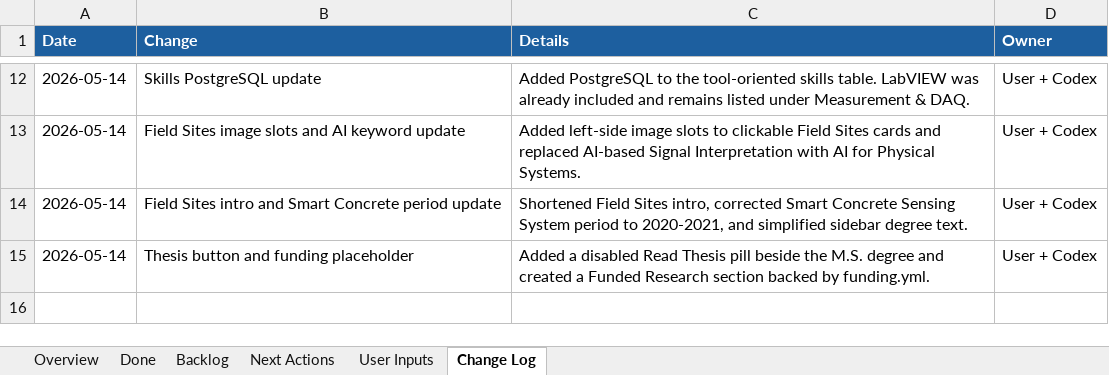
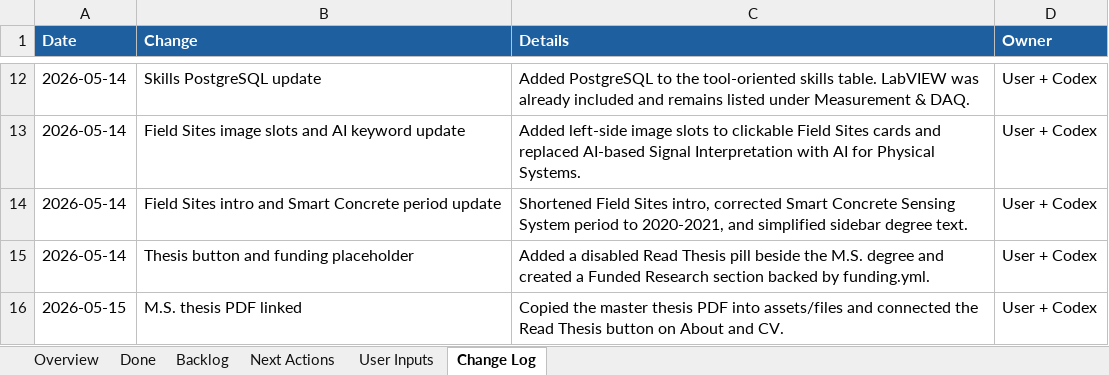
Before and after one commit to pjy5451/pjy5451.github.io, an Excel workbook: website_checklist.xlsx, sheet Change Log, drawn as a sheet; only a part is shown, gaps mark what is left out; values as stored, in another font and other column widths than the file's, no borders; the diff names each change by its address in the sheet, - before the commit and + after, or states it on an @@ line.

Commit message:
Link master thesis PDF

```diff
--- a/website_checklist.xlsx (sheet Change Log)
+++ b/website_checklist.xlsx (sheet Change Log)
+row 16: 2026-05-15 | M.S. thesis PDF linked | Copied the master thesis PDF into assets/files and connected the Read Thesis button on About and CV. | User + Codex
```
Also changed, not shown: sheet User Inputs, sheet Backlog, sheet Done, 3 other files.
